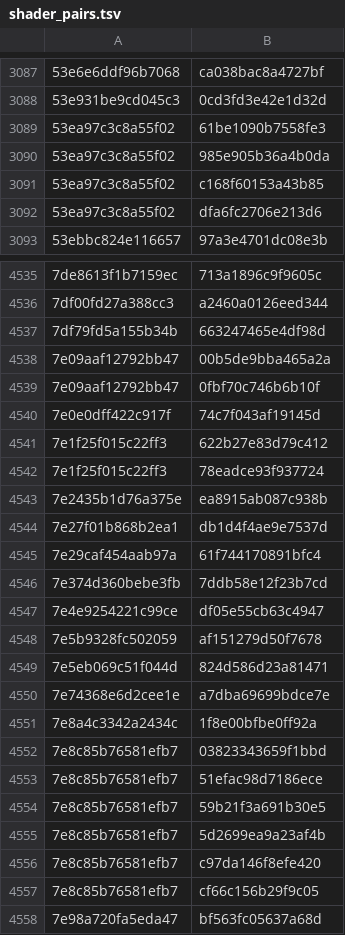
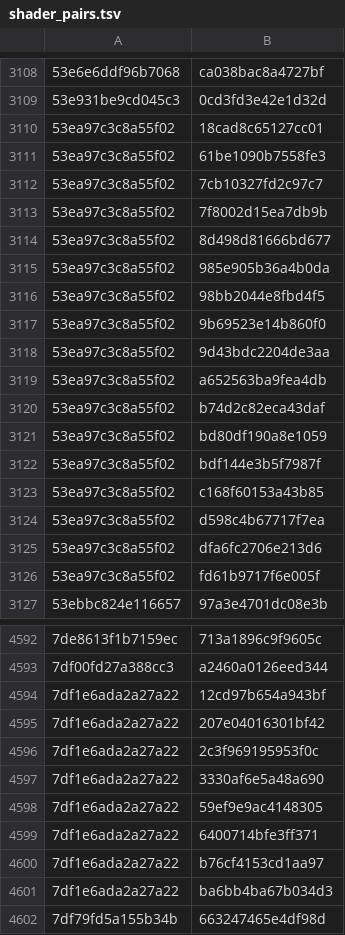
Before and after one commit to A2redweb/nx2android-android-port, a TSV file: nxnative/dm/games/01001F5010DFA000/shader_pairs.tsv, drawn as a sheet; only a part is shown, gaps mark what is left out; the shorter side is filled out with more unchanged rows; the diff covers the shown part only; the diff names each change by its address in the sheet, - before the commit and + after, or states it on an @@ line.

```diff
--- a/nxnative/dm/games/01001F5010DFA000/shader_pairs.tsv
+++ b/nxnative/dm/games/01001F5010DFA000/shader_pairs.tsv
+row 3110: 53ea97c3c8a55f02 | 18cad8c65127cc01
+row 3112: 53ea97c3c8a55f02 | 7cb10327fd2c97c7
+row 3113: 53ea97c3c8a55f02 | 7f8002d15ea7db9b
+row 3114: 53ea97c3c8a55f02 | 8d498d81666bd677
+row 3116: 53ea97c3c8a55f02 | 98bb2044e8fbd4f5
+row 3117: 53ea97c3c8a55f02 | 9b69523e14b860f0
+row 3118: 53ea97c3c8a55f02 | 9d43bdc2204de3aa
+row 3119: 53ea97c3c8a55f02 | a652563ba9fea4db
+row 3120: 53ea97c3c8a55f02 | b74d2c82eca43daf
+row 3121: 53ea97c3c8a55f02 | bd80df190a8e1059
+row 3122: 53ea97c3c8a55f02 | bdf144e3b5f7987f
+row 3124: 53ea97c3c8a55f02 | d598c4b67717f7ea
+row 3126: 53ea97c3c8a55f02 | fd61b9717f6e005f
+row 4594: 7df1e6ada2a27a22 | 12cd97b654a943bf
+row 4595: 7df1e6ada2a27a22 | 207e04016301bf42
+row 4596: 7df1e6ada2a27a22 | 2c3f969195953f0c
+row 4597: 7df1e6ada2a27a22 | 3330af6e5a48a690
+row 4598: 7df1e6ada2a27a22 | 59ef9e9ac4148305
+row 4599: 7df1e6ada2a27a22 | 6400714bfe3ff371
+row 4600: 7df1e6ada2a27a22 | b76cf4153cd1aa97
+row 4601: 7df1e6ada2a27a22 | ba6bb4ba67b034d3
```
Also changed, not shown: 70 added rows elsewhere in this file, nxnative/dm/games/01001F5010DFA000/shader_facts.tsv, 1 other file.
